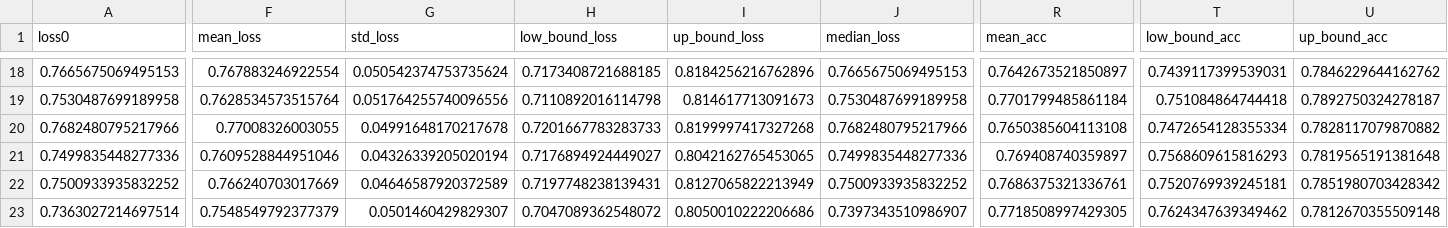
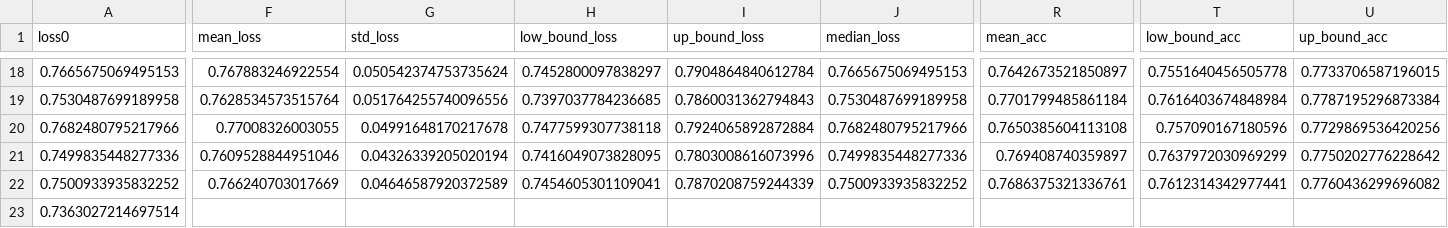
Before and after one commit to IndoorAdventurer/ViTTransferLearningForArtClassification, a CSV file: results/ots_mat/vgg19_val.csv, drawn as a sheet; only a part is shown, gaps mark what is left out; the diff covers the shown part only; the diff names each change by its address in the sheet, - before the commit and + after, or states it on an @@ line.

```diff
--- a/results/ots_mat/vgg19_val.csv
+++ b/results/ots_mat/vgg19_val.csv
-H18 (low_bound_loss): 0.7173408721688185
+H18 (low_bound_loss): 0.7452800097838297
-I18 (up_bound_loss): 0.8184256216762896
+I18 (up_bound_loss): 0.7904864840612784
-T18 (low_bound_acc): 0.7439117399539031
+T18 (low_bound_acc): 0.7551640456505778
-U18 (up_bound_acc): 0.7846229644162762
+U18 (up_bound_acc): 0.7733706587196015
-H19 (low_bound_loss): 0.7110892016114798
+H19 (low_bound_loss): 0.7397037784236685
-I19 (up_bound_loss): 0.814617713091673
+I19 (up_bound_loss): 0.7860031362794843
-T19 (low_bound_acc): 0.751084864744418
+T19 (low_bound_acc): 0.7616403674848984
-U19 (up_bound_acc): 0.7892750324278187
+U19 (up_bound_acc): 0.7787195296873384
-H20 (low_bound_loss): 0.7201667783283733
+H20 (low_bound_loss): 0.7477599307738118
-I20 (up_bound_loss): 0.8199997417327268
+I20 (up_bound_loss): 0.7924065892872884
-T20 (low_bound_acc): 0.7472654128355334
+T20 (low_bound_acc): 0.757090167180596
-U20 (up_bound_acc): 0.7828117079870882
+U20 (up_bound_acc): 0.7729869536420256
-H21 (low_bound_loss): 0.7176894924449027
+H21 (low_bound_loss): 0.7416049073828095
-I21 (up_bound_loss): 0.8042162765453065
+I21 (up_bound_loss): 0.7803008616073996
-T21 (low_bound_acc): 0.7568609615816293
+T21 (low_bound_acc): 0.7637972030969299
-U21 (up_bound_acc): 0.7819565191381648
+U21 (up_bound_acc): 0.7750202776228642
-H22 (low_bound_loss): 0.7197748238139431
+H22 (low_bound_loss): 0.7454605301109041
-I22 (up_bound_loss): 0.8127065822213949
+I22 (up_bound_loss): 0.7870208759244339
-T22 (low_bound_acc): 0.7520769939245181
+T22 (low_bound_acc): 0.7612314342977441
-U22 (up_bound_acc): 0.7851980703428342
+U22 (up_bound_acc): 0.7760436299696082
-F23 (mean_loss): 0.7548549792377379
+F23 (mean_loss): (empty)
-G23 (std_loss): 0.0501460429829307
+G23 (std_loss): (empty)
-H23 (low_bound_loss): 0.7047089362548072
+H23 (low_bound_loss): (empty)
-I23 (up_bound_loss): 0.8050010222206686
+I23 (up_bound_loss): (empty)
-J23 (median_loss): 0.7397343510986907
+J23 (median_loss): (empty)
-R23 (mean_acc): 0.7718508997429305
+R23 (mean_acc): (empty)
-T23 (low_bound_acc): 0.7624347639349462
+T23 (low_bound_acc): (empty)
-U23 (up_bound_acc): 0.7812670355509148
+U23 (up_bound_acc): (empty)
```
Also changed, not shown: 112 edited cells elsewhere in this file, results/ots_mat/beit_b_16_val.csv, results/ots_mat/convnext_b_val.csv, 25 other files.
